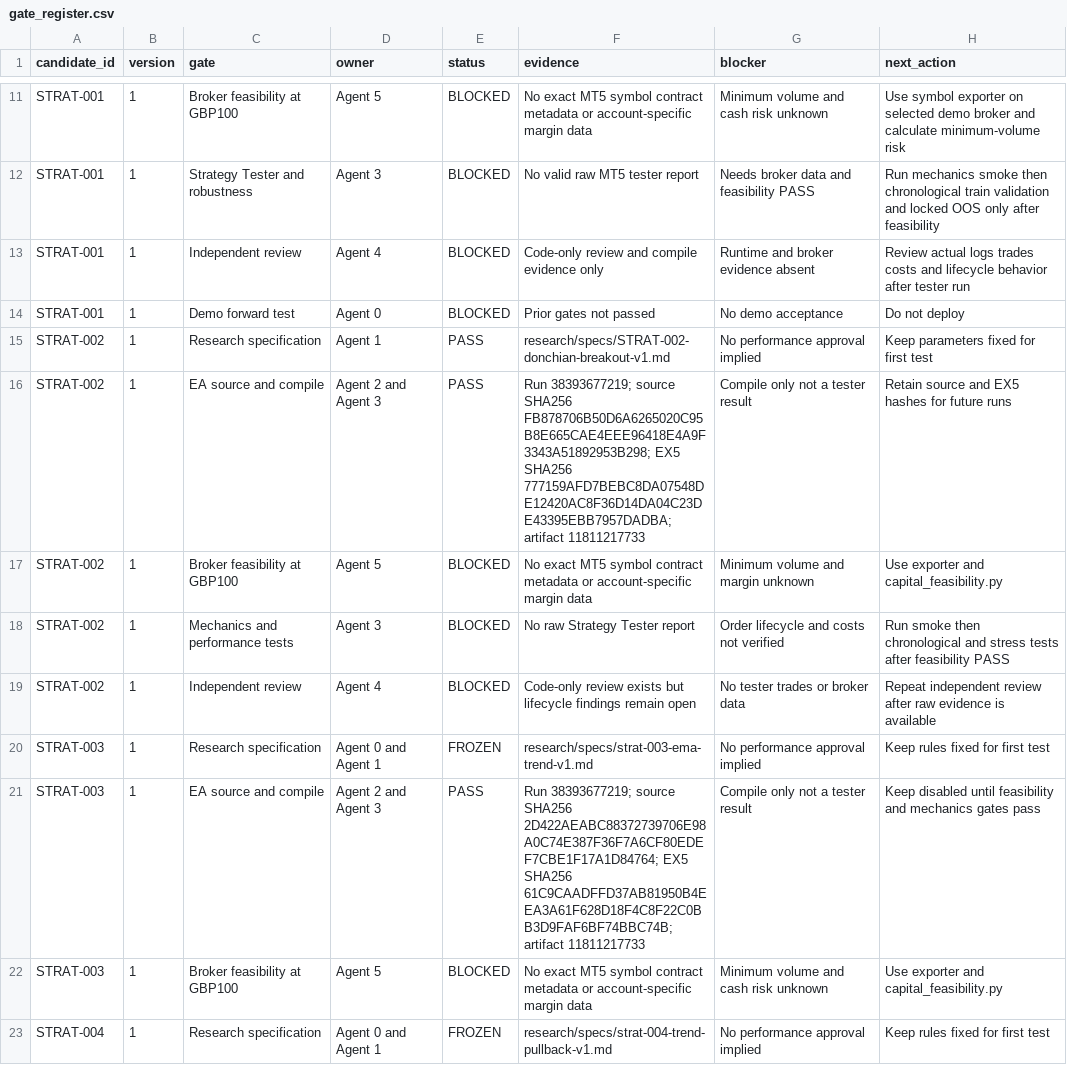
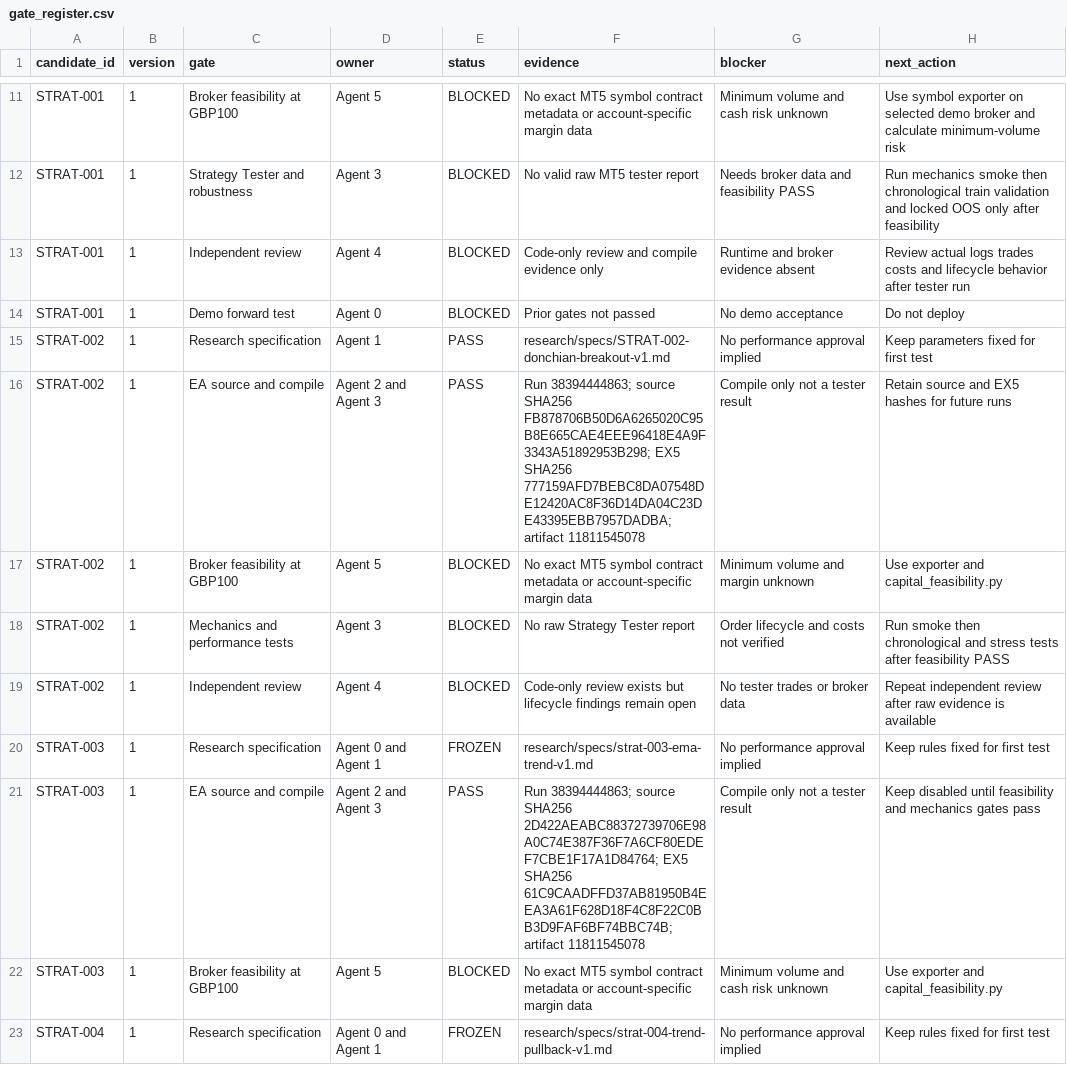
Before and after one commit to ollywheeler-gif/crypto-opportunity-scout, a CSV file: mt5-trading-lab/docs/gate_register.csv, drawn as a sheet; only a part is shown, gaps mark what is left out; the diff covers the shown part only.

Commit message:
Point gate register at latest successful eight-EA compile artifact

```diff
--- a/mt5-trading-lab/docs/gate_register.csv
+++ b/mt5-trading-lab/docs/gate_register.csv
@@ -15,3 +15,3 @@ STRAT-001,1,Demo forward test,Agent 0,BLOCKED,Prior gates not passed,No demo acc
 STRAT-002,1,Research specification,Agent 1,PASS,research/specs/STRAT-002-donchian-breakout-v1.md,No performance approval implied,Keep parameters fixed for first test
-STRAT-002,1,EA source and compile,Agent 2 and Agent 3,PASS,Run 38393677219; source SHA256 FB878706B50D6A6265020C95B8E665CAE4EEE96418E4A9F3343A51892953B298; EX5 SHA256 777159AFD7BEBC8DA07548DE12420AC8F36D14DA04C23DE43395EBB7957DADBA; artifact 11811217733,Compile only not a tester result,Retain source and EX5 hashes for future runs
+STRAT-002,1,EA source and compile,Agent 2 and Agent 3,PASS,Run 38394444863; source SHA256 FB878706B50D6A6265020C95B8E665CAE4EEE96418E4A9F3343A51892953B298; EX5 SHA256 777159AFD7BEBC8DA07548DE12420AC8F36D14DA04C23DE43395EBB7957DADBA; artifact 11811545078,Compile only not a tester result,Retain source and EX5 hashes for future runs
 STRAT-002,1,Broker feasibility at GBP100,Agent 5,BLOCKED,No exact MT5 symbol contract metadata or account-specific margin data,Minimum volume and margin unknown,Use exporter and capital_feasibility.py
@@ -20,3 +20,3 @@ STRAT-002,1,Independent review,Agent 4,BLOCKED,Code-only review exists but lifec
 STRAT-003,1,Research specification,Agent 0 and Agent 1,FROZEN,research/specs/strat-003-ema-trend-v1.md,No performance approval implied,Keep rules fixed for first test
-STRAT-003,1,EA source and compile,Agent 2 and Agent 3,PASS,Run 38393677219; source SHA256 2D422AEABC88372739706E98A0C74E387F36F7A6CF80EDEF7CBE1F17A1D84764; EX5 SHA256 61C9CAADFFD37AB81950B4EEA3A61F628D18F4C8F22C0BB3D9FAF6BF74BBC74B; artifact 11811217733,Compile only not a tester result,Keep disabled until feasibility and mechanics gates pass
+STRAT-003,1,EA source and compile,Agent 2 and Agent 3,PASS,Run 38394444863; source SHA256 2D422AEABC88372739706E98A0C74E387F36F7A6CF80EDEF7CBE1F17A1D84764; EX5 SHA256 61C9CAADFFD37AB81950B4EEA3A61F628D18F4C8F22C0BB3D9FAF6BF74BBC74B; artifact 11811545078,Compile only not a tester result,Keep disabled until feasibility and mechanics gates pass
 STRAT-003,1,Broker feasibility at GBP100,Agent 5,BLOCKED,No exact MT5 symbol contract metadata or account-specific margin data,Minimum volume and cash risk unknown,Use exporter and capital_feasibility.py
```
Also changed, not shown: 7 edited cells elsewhere in this file.
